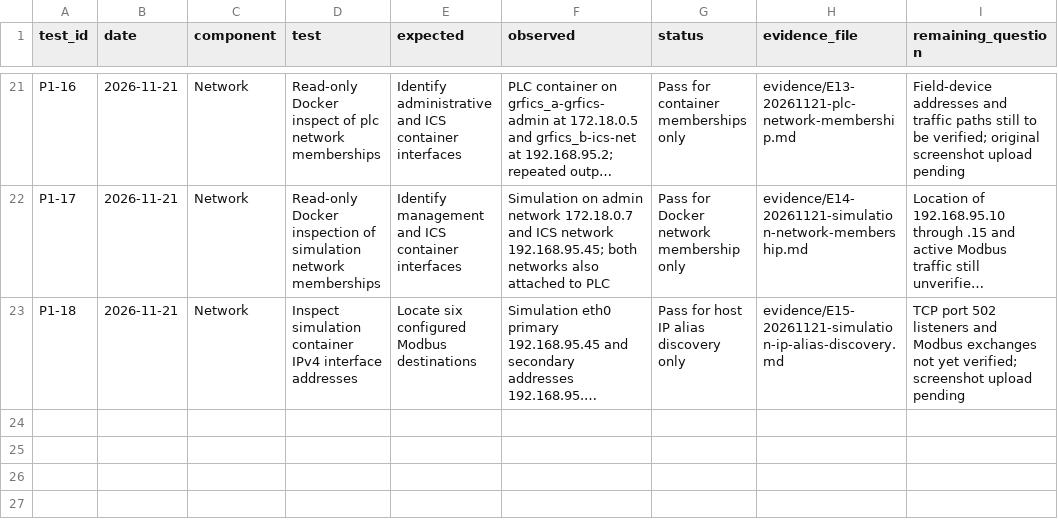
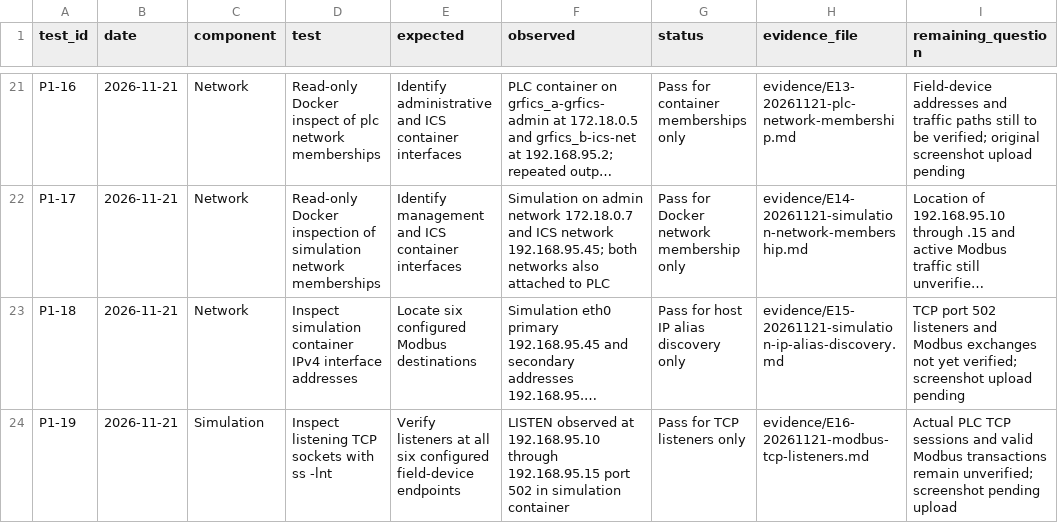
Before and after one commit to Cspenc3/security-portfolio, a CSV file: ot-security-architecture-lab/01-baseline/test-results.csv, drawn as a sheet; only a part is shown, gaps mark what is left out; long unchanged cells end in …; the diff names each change by its address in the sheet, - before the commit and + after, or states it on an @@ line.

Commit message:
Log six Modbus port-502 listeners and link updated evidence

```diff
--- a/ot-security-architecture-lab/01-baseline/test-results.csv
+++ b/ot-security-architecture-lab/01-baseline/test-results.csv
+row 24: P1-19 | 2026-11-21 | Simulation | Inspect listening TCP sockets with ss -lnt | Verify listeners at all six configured field-device endpoints | LISTEN observed at 192.168.95.10 through 192.168.95.15 port 502 in simulation container | Pass for TCP listeners only | evidence/E16-20261121-modbus-tcp-listeners.md | Actual PLC TCP sessions and valid Modbus transactions remain unverified; screenshot pending upload
```
